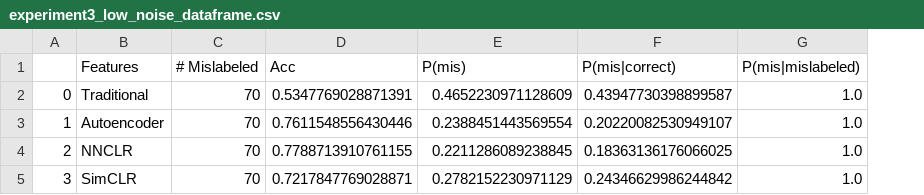
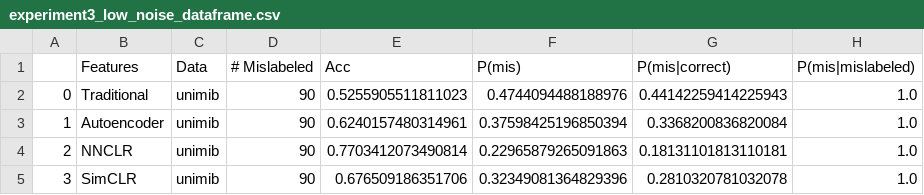
Before and after one commit to gentry-atkinson/ts_nnclr, a CSV file: src/results/experiment3_low_noise_dataframe.csv, drawn as a sheet; addresses are those after the commit; the diff names each change by its address in the sheet, - before the commit and + after, or states it on an @@ line.

```diff
--- a/src/results/experiment3_low_noise_dataframe.csv
+++ b/src/results/experiment3_low_noise_dataframe.csv
+column C (Data), rows 2-5: all unimib
-D2:D5 (# Mislabeled): 70
+D2:D5 (# Mislabeled): 90
-E2 (Acc): 0.5347769028871391
+E2 (Acc): 0.5255905511811023
-F2 (P(mis)): 0.4652230971128609
+F2 (P(mis)): 0.4744094488188976
-G2 (P(mis|correct)): 0.43947730398899587
+G2 (P(mis|correct)): 0.44142259414225943
-E3 (Acc): 0.7611548556430446
+E3 (Acc): 0.6240157480314961
-F3 (P(mis)): 0.2388451443569554
+F3 (P(mis)): 0.37598425196850394
-G3 (P(mis|correct)): 0.20220082530949107
+G3 (P(mis|correct)): 0.3368200836820084
-E4 (Acc): 0.7788713910761155
+E4 (Acc): 0.7703412073490814
-F4 (P(mis)): 0.2211286089238845
+F4 (P(mis)): 0.22965879265091863
-G4 (P(mis|correct)): 0.18363136176066025
+G4 (P(mis|correct)): 0.18131101813110181
-E5 (Acc): 0.7217847769028871
+E5 (Acc): 0.676509186351706
-F5 (P(mis)): 0.2782152230971129
+F5 (P(mis)): 0.32349081364829396
-G5 (P(mis|correct)): 0.24346629986244842
+G5 (P(mis|correct)): 0.2810320781032078
```
Also changed, not shown: src/results/experiment1_dataframe.csv, src/results/experiment2_dataframe.csv, 7 other files.
